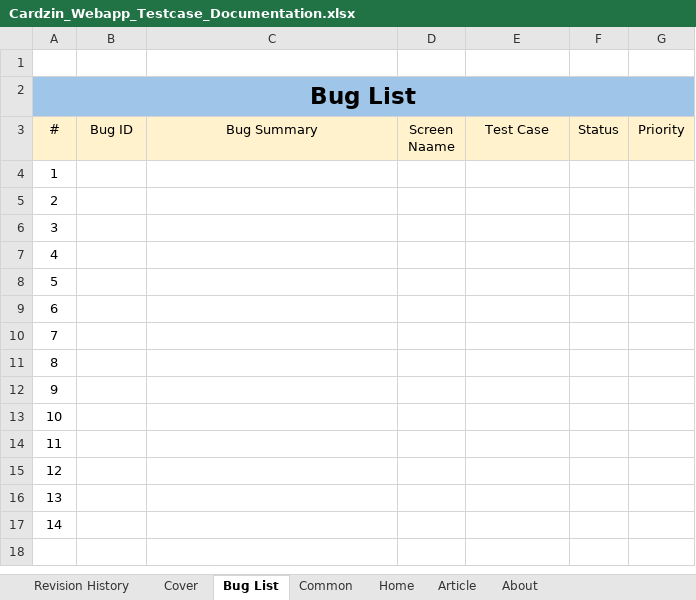
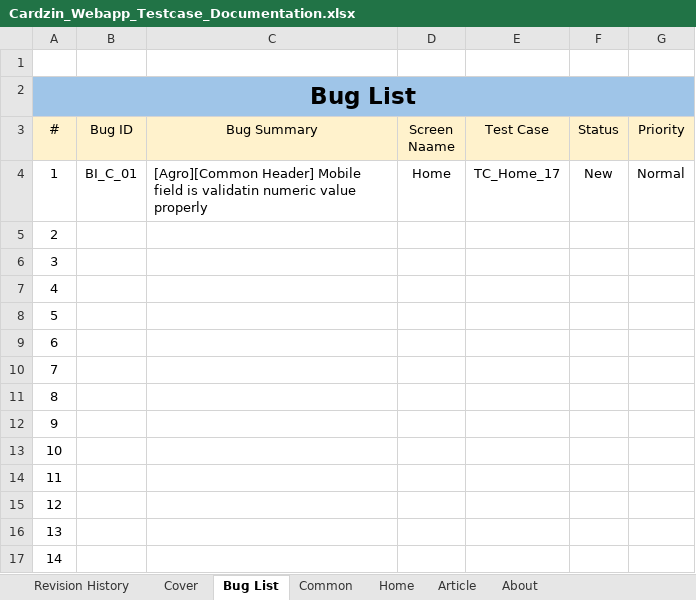
Before and after one commit to marjia16/cardzin-testing-doc, an Excel workbook: Cardzin_Webapp_Testcase_Documentation.xlsx, sheet Bug List, drawn as a sheet; values as stored, in another font and other column widths than the file's, no borders; the diff names each change by its address in the sheet, - before the commit and + after, or states it on an @@ line.

Commit message:
Completed home page testcase documentation.

```diff
--- a/Cardzin_Webapp_Testcase_Documentation.xlsx (sheet Bug List)
+++ b/Cardzin_Webapp_Testcase_Documentation.xlsx (sheet Bug List)
-B4 (Bug ID): (empty)
+B4 (Bug ID): BI_C_01
-C4 (Bug Summary): (empty)
+C4 (Bug Summary): [Agro][Common Header] Mobile field is validatin numeric value properly
-D4 (Screen Naame): (empty)
+D4 (Screen Naame): Home
-E4 (Test Case): (empty)
+E4 (Test Case): TC_Home_17
-F4 (Status): (empty)
+F4 (Status): New
-G4 (Priority): (empty)
+G4 (Priority): Normal
```
Also changed, not shown: sheet Home.
